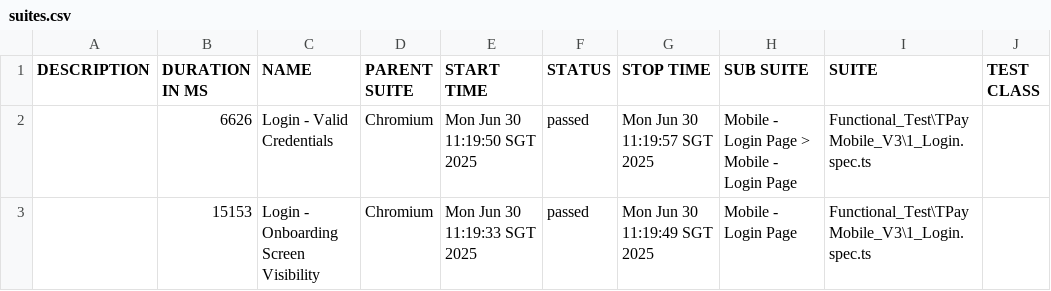
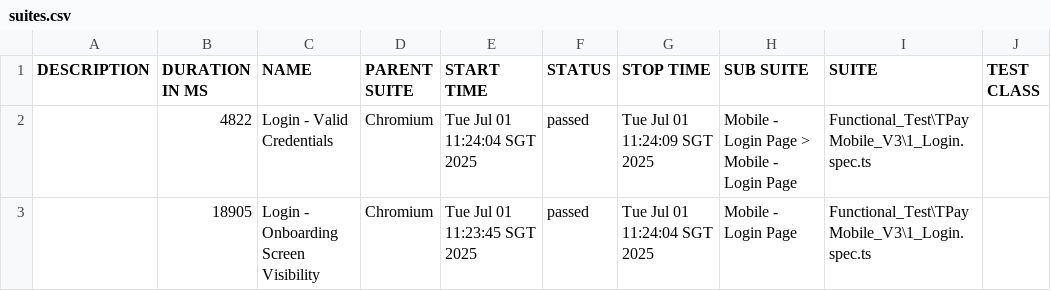
Before and after one commit to jmendozaqa24/TraxionPay-V3, a CSV file: data/suites.csv, drawn as a sheet; only a part is shown; the diff names each change by its address in the sheet, - before the commit and + after, or states it on an @@ line.

```diff
--- a/data/suites.csv
+++ b/data/suites.csv
-B2 (DURATION IN MS): 6626
+B2 (DURATION IN MS): 4822
-E2 (START TIME): Mon Jun 30 11:19:50 SGT 2025
+E2 (START TIME): Tue Jul 01 11:24:04 SGT 2025
-G2 (STOP TIME): Mon Jun 30 11:19:57 SGT 2025
+G2 (STOP TIME): Tue Jul 01 11:24:09 SGT 2025
-B3 (DURATION IN MS): 15153
+B3 (DURATION IN MS): 18905
-E3 (START TIME): Mon Jun 30 11:19:33 SGT 2025
+E3 (START TIME): Tue Jul 01 11:23:45 SGT 2025
-G3 (STOP TIME): Mon Jun 30 11:19:49 SGT 2025
+G3 (STOP TIME): Tue Jul 01 11:24:04 SGT 2025
```
Also changed, not shown: 24 other files.
